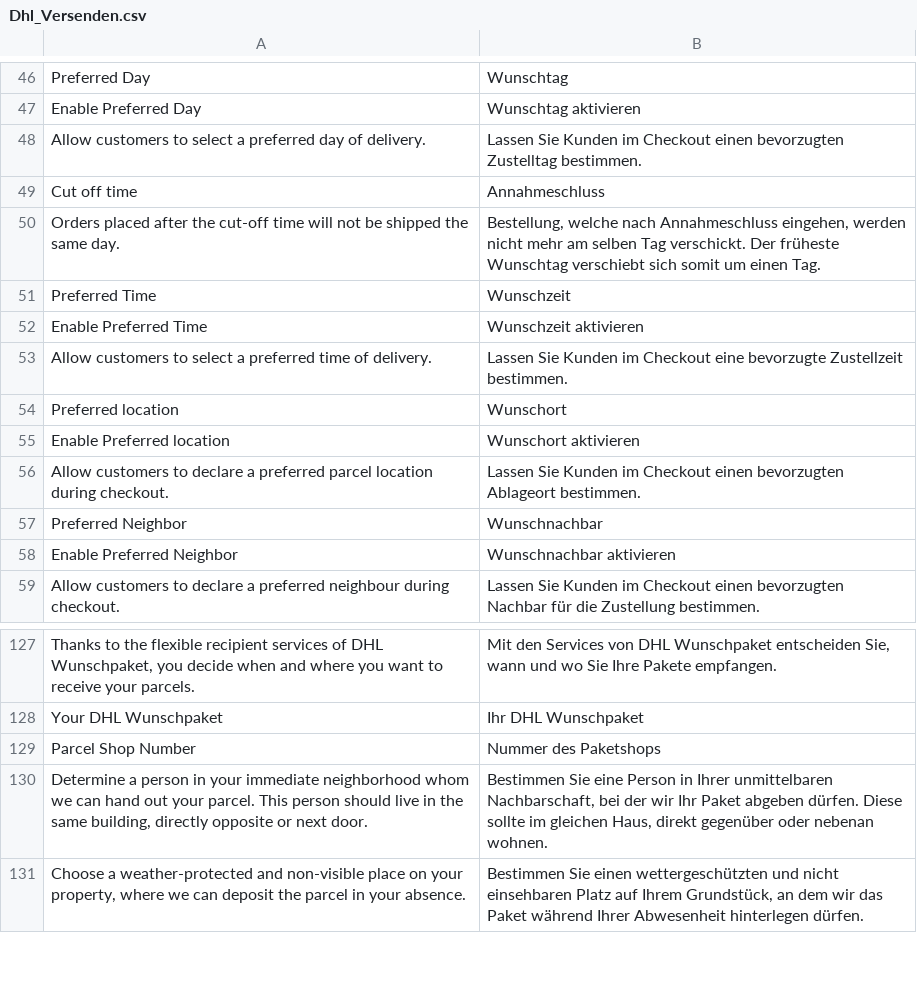
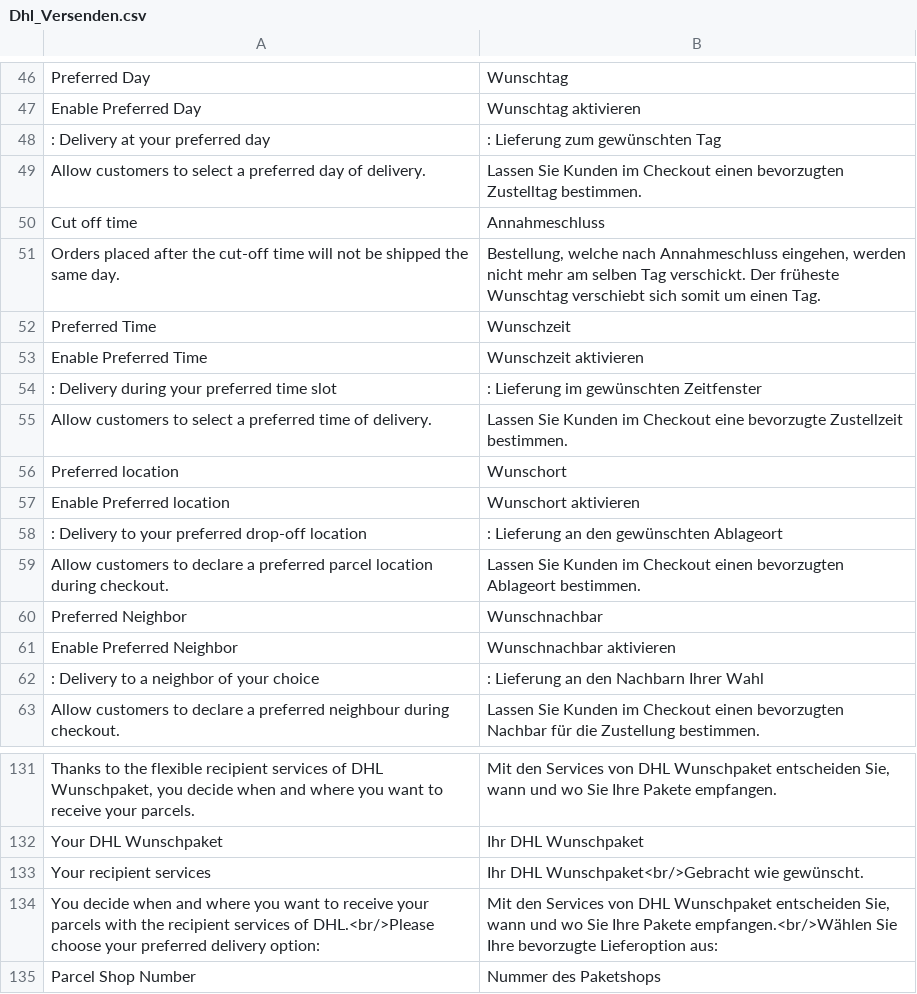
Before and after one commit to DevilBubble/Versenden_Test, a CSV file: app/locale/de_DE/Dhl_Versenden.csv, drawn as a sheet; only a part is shown, gaps mark what is left out; the shorter side is filled out with more unchanged rows; the diff names each change by its address in the sheet, - before the commit and + after, or states it on an @@ line.

Commit message:
DHLGKP-80: Update translations , secure value getter for js injections, add hint for preferred day in the docu

```diff
--- a/app/locale/de_DE/Dhl_Versenden.csv
+++ b/app/locale/de_DE/Dhl_Versenden.csv
+row 48: : Delivery at your preferred day | : Lieferung zum gewünschten Tag
+row 54: : Delivery during your preferred time slot | : Lieferung im gewünschten Zeitfenster
+row 58: : Delivery to your preferred drop-off location | : Lieferung an den gewünschten Ablageort
+row 62: : Delivery to a neighbor of your choice | : Lieferung an den Nachbarn Ihrer Wahl
+row 133: Your recipient services | Ihr DHL Wunschpaket<br/>Gebracht wie gewünscht.
+row 134: You decide when and where you want to receive your parcels with the recipient services of DHL.<br/>Please choose your preferred delivery option: | Mit den Services von DHL Wunschpaket entscheiden Sie, wann und wo Sie Ihre Pakete empfangen.<br/>Wählen Sie Ihre bevorzugte Lieferoption aus:
```
Also changed, not shown: app/locale/en_US/Dhl_Versenden.csv, 5 other files.
